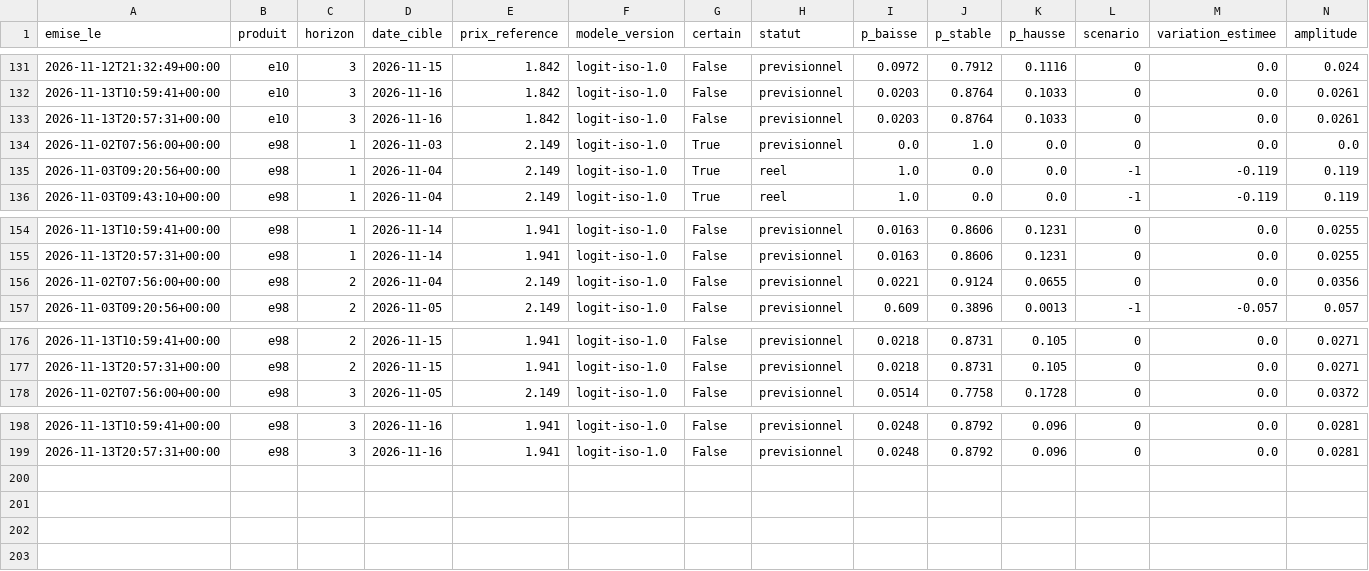
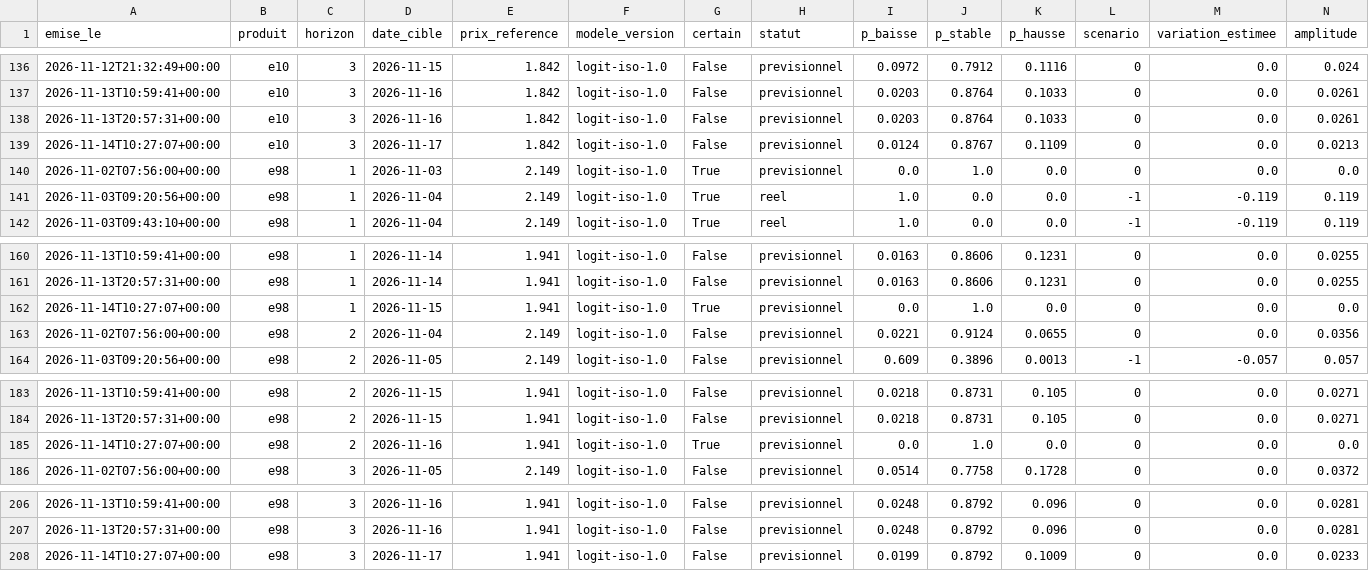
Before and after one commit to rhinoxacademypro-code/fuel-predictor, a CSV file: moteur/depot/previsions.csv, drawn as a sheet; only a part is shown, gaps mark what is left out; rows hold the shown columns only; the diff covers the shown part only; the diff names each change by its address in the sheet, - before the commit and + after, or states it on an @@ line.

```diff
--- a/moteur/depot/previsions.csv
+++ b/moteur/depot/previsions.csv
+row 139: 2026-11-14T10:27:07+00:00 | e10 | 3 | 2026-11-17 | 1.842 | logit-iso-1.0 | False | previsionnel | 0.0124 | 0.8767 | 0.1109 | 0 | 0.0 | 0.0213
+row 162: 2026-11-14T10:27:07+00:00 | e98 | 1 | 2026-11-15 | 1.941 | logit-iso-1.0 | True | previsionnel | 0.0 | 1.0 | 0.0 | 0 | 0.0 | 0.0
+row 185: 2026-11-14T10:27:07+00:00 | e98 | 2 | 2026-11-16 | 1.941 | logit-iso-1.0 | True | previsionnel | 0.0 | 1.0 | 0.0 | 0 | 0.0 | 0.0
+row 208: 2026-11-14T10:27:07+00:00 | e98 | 3 | 2026-11-17 | 1.941 | logit-iso-1.0 | False | previsionnel | 0.0199 | 0.8792 | 0.1009 | 0 | 0.0 | 0.0233
```
Also changed, not shown: 5 added rows elsewhere in this file, moteur/depot/cotations.csv, moteur/depot/journal_collectes.csv, 5 other files.
